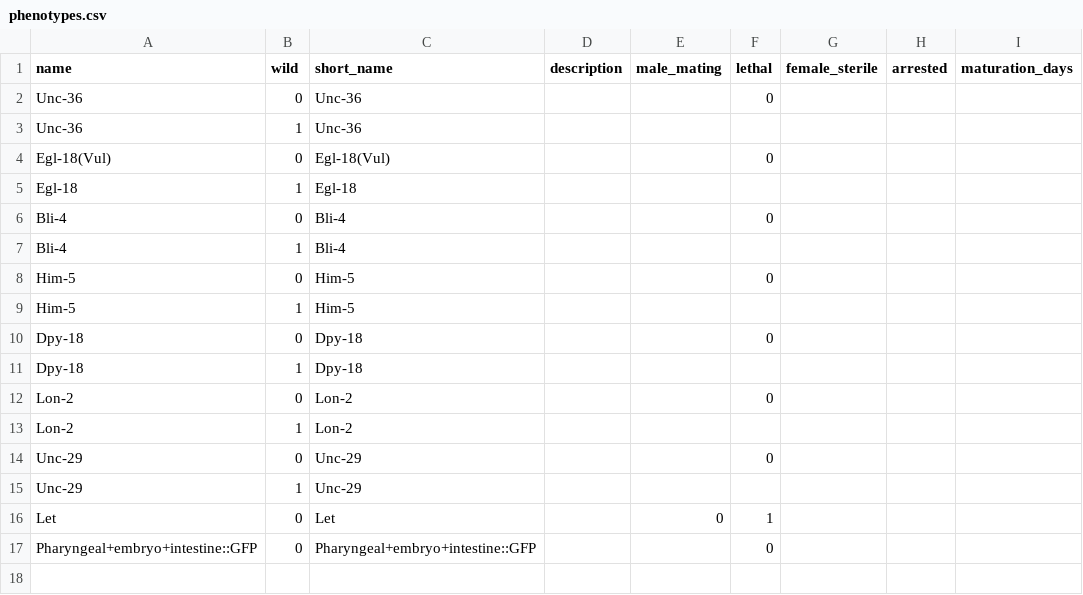
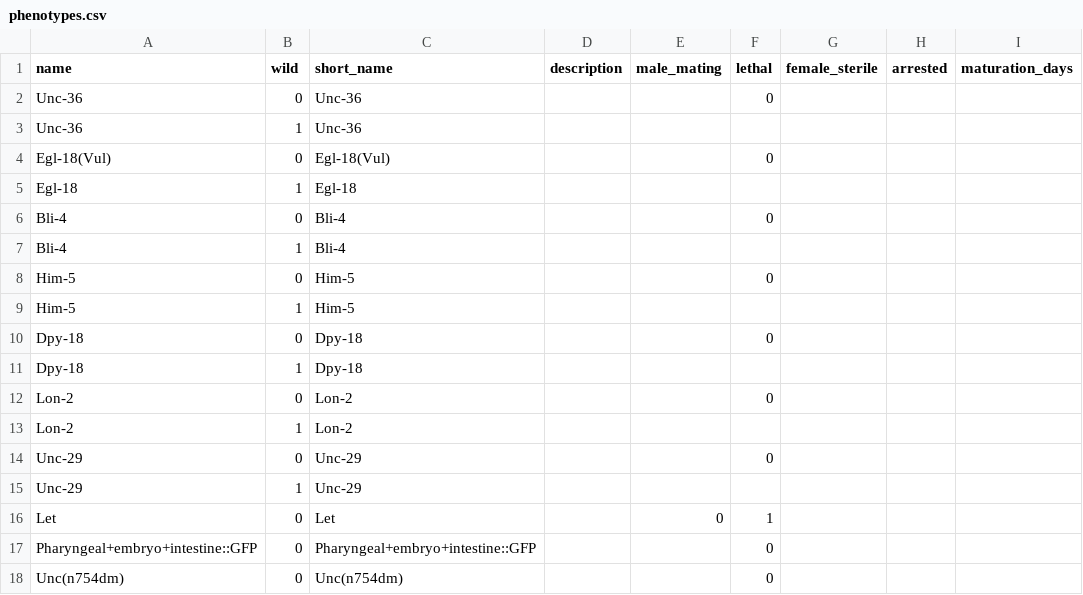
Before and after one commit to mwdavis2/worm-world, a CSV file: data/balancer_alleles/phenotypes.csv, drawn as a sheet; the diff names each change by its address in the sheet, - before the commit and + after, or states it on an @@ line.

```diff
--- a/data/balancer_alleles/phenotypes.csv
+++ b/data/balancer_alleles/phenotypes.csv
+row 18: Unc(n754dm) | 0 | Unc(n754dm) |  |  | 0
```
Also changed, not shown: data/balancer_alleles/allele_exprs.csv, data/balancer_alleles/alleles.csv, 5 other files.
